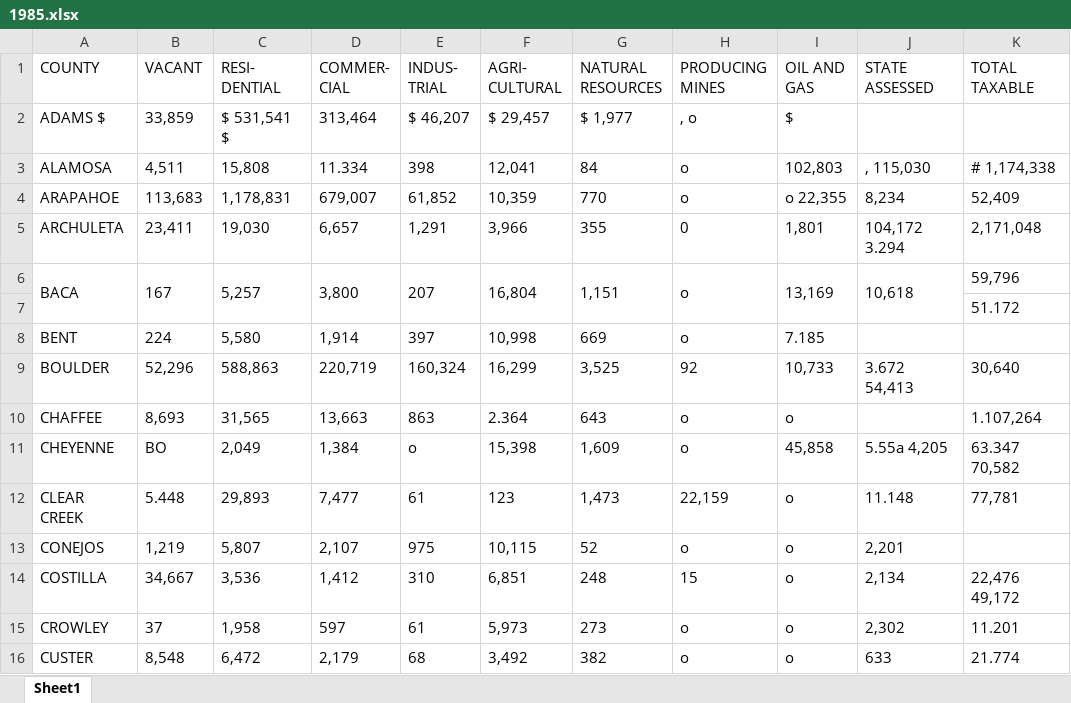
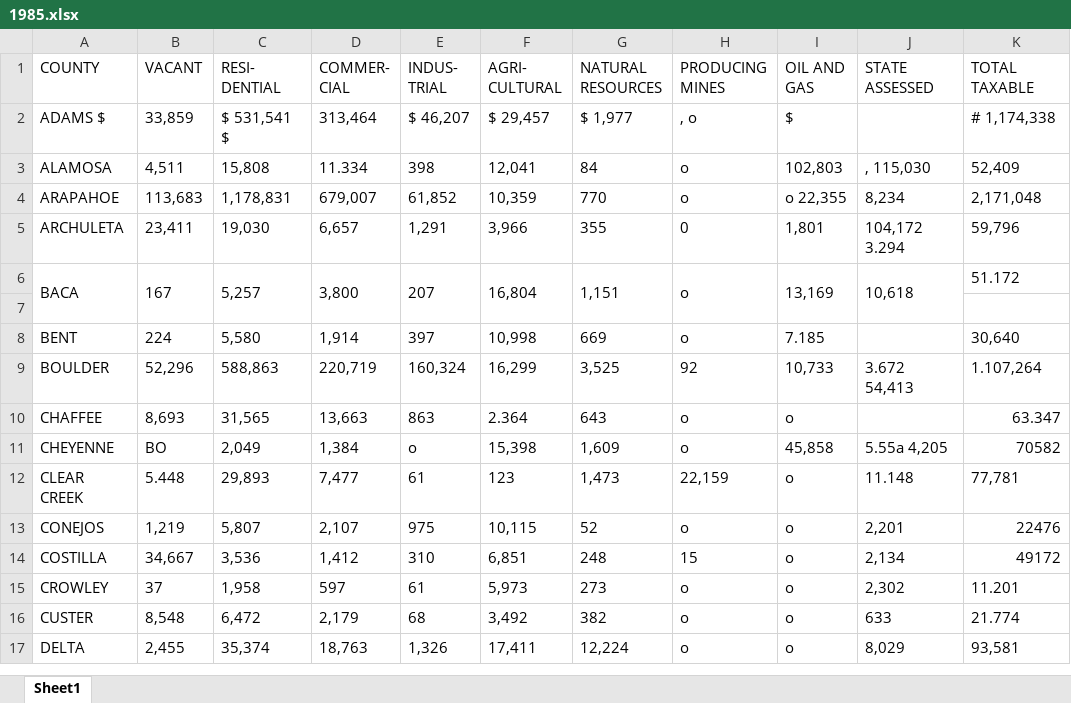
Before and after one commit to williamsca/colorado-data, an Excel workbook: derived/county-valuation/1985.xlsx, sheet Sheet1, drawn as a sheet; only a part is shown; the shorter side is filled out with more unchanged rows; values as stored, in another font and other column widths than the file's, no borders; the diff names each change by its address in the sheet, - before the commit and + after, or states it on an @@ line.

```diff
--- a/derived/county-valuation/1985.xlsx (sheet Sheet1)
+++ b/derived/county-valuation/1985.xlsx (sheet Sheet1)
-K2 (TOTAL TAXABLE): (empty)
+K2 (TOTAL TAXABLE): # 1,174,338
-K3 (TOTAL TAXABLE): # 1,174,338
+K3 (TOTAL TAXABLE): 52,409
-K4 (TOTAL TAXABLE): 52,409
+K4 (TOTAL TAXABLE): 2,171,048
-K5 (TOTAL TAXABLE): 2,171,048
+K5 (TOTAL TAXABLE): 59,796
-K6 (TOTAL TAXABLE): 59,796
+K6 (TOTAL TAXABLE): 51.172
-K7 (TOTAL TAXABLE): 51.172
+K7 (TOTAL TAXABLE): (empty)
-K8 (TOTAL TAXABLE): (empty)
+K8 (TOTAL TAXABLE): 30,640
-K9 (TOTAL TAXABLE): 30,640
+K9 (TOTAL TAXABLE): 1.107,264
-K10 (TOTAL TAXABLE): 1.107,264
+K10 (TOTAL TAXABLE): 63.347
-K11 (TOTAL TAXABLE): 63.347 70,582
+K11 (TOTAL TAXABLE): 70582
-K13 (TOTAL TAXABLE): (empty)
+K13 (TOTAL TAXABLE): 22476
-K14 (TOTAL TAXABLE): 22,476 49,172
+K14 (TOTAL TAXABLE): 49172
```
Also changed, not shown: derived/county-valuation/1983.xlsx, 3 other files.
